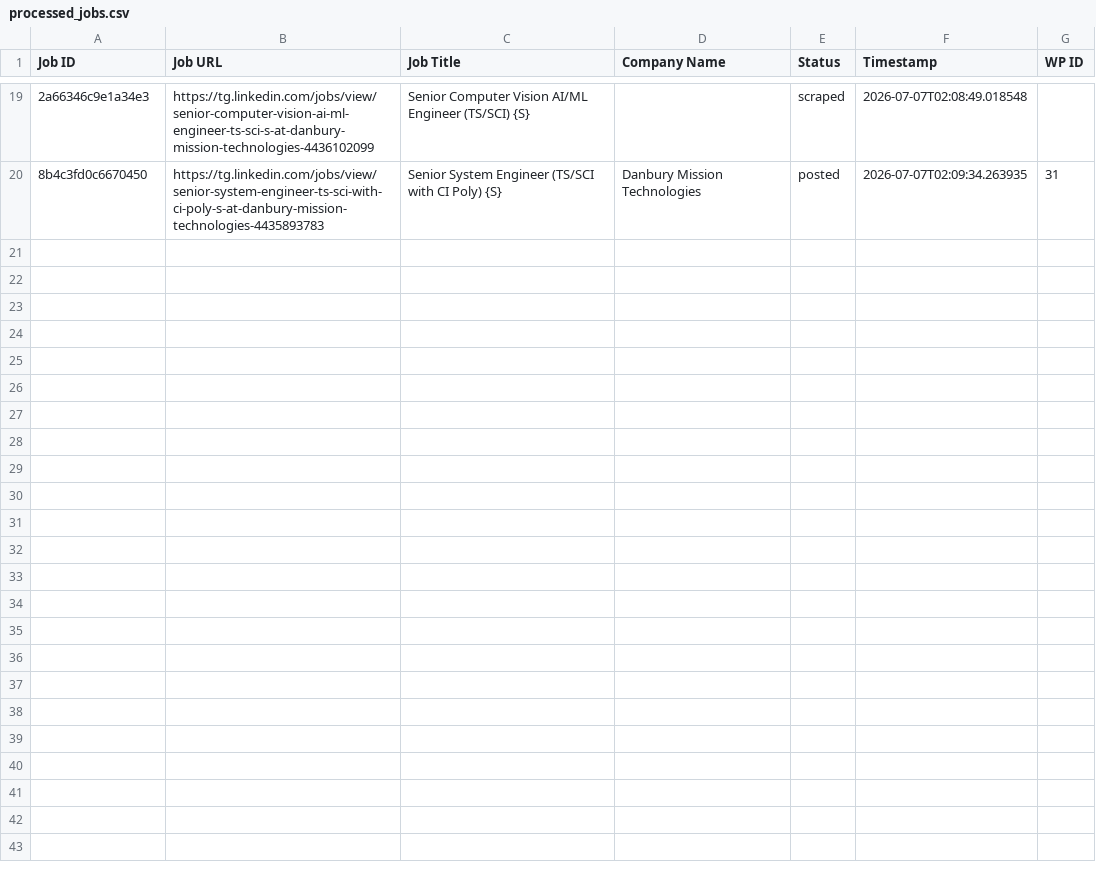
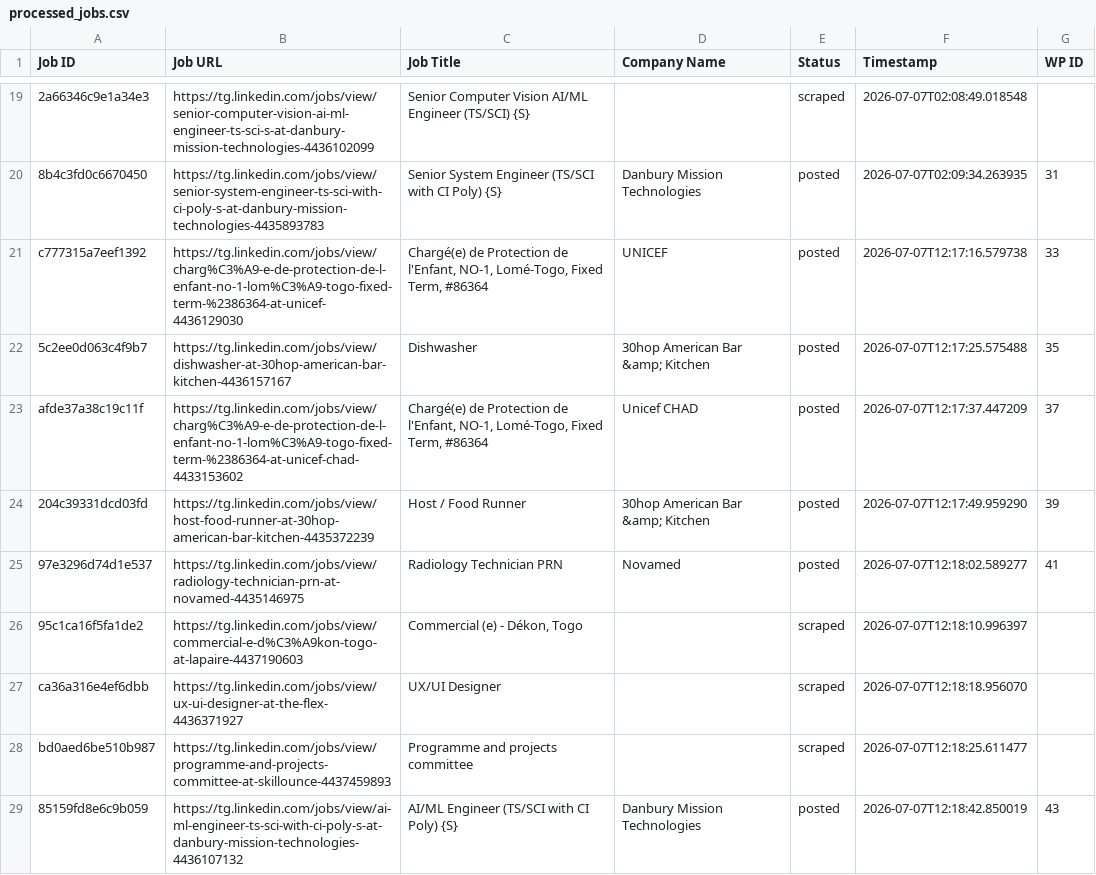
Before and after one commit to vindoky/tg, a CSV file: processed_jobs.csv, drawn as a sheet; only a part is shown, gaps mark what is left out; the diff names each change by its address in the sheet, - before the commit and + after, or states it on an @@ line.

```diff
--- a/processed_jobs.csv
+++ b/processed_jobs.csv
+row 21: c777315a7eef1392 | https://tg.linkedin.com/jobs/view/charg%C3%A9-e-de-protection-de-l-enfant-no-1-lom%C3%A9-togo-fixed-term-%2386364-at-unicef-4436129030 | Chargé(e) de Protection de l'Enfant, NO-1, Lomé-Togo, Fixed Term, #86364 | UNICEF | posted | 2026-07-07T12:17:16.579738 | 33
+row 22: 5c2ee0d063c4f9b7 | https://tg.linkedin.com/jobs/view/dishwasher-at-30hop-american-bar-kitchen-4436157167 | Dishwasher | 30hop American Bar &amp; Kitchen | posted | 2026-07-07T12:17:25.575488 | 35
+row 23: afde37a38c19c11f | https://tg.linkedin.com/jobs/view/charg%C3%A9-e-de-protection-de-l-enfant-no-1-lom%C3%A9-togo-fixed-term-%2386364-at-unicef-chad-4433153602 | Chargé(e) de Protection de l'Enfant, NO-1, Lomé-Togo, Fixed Term, #86364 | Unicef CHAD | posted | 2026-07-07T12:17:37.447209 | 37
+row 24: 204c39331dcd03fd | https://tg.linkedin.com/jobs/view/host-food-runner-at-30hop-american-bar-kitchen-4435372239 | Host / Food Runner | 30hop American Bar &amp; Kitchen | posted | 2026-07-07T12:17:49.959290 | 39
+row 25: 97e3296d74d1e537 | https://tg.linkedin.com/jobs/view/radiology-technician-prn-at-novamed-4435146975 | Radiology Technician PRN | Novamed | posted | 2026-07-07T12:18:02.589277 | 41
+row 26: 95c1ca16f5fa1de2 | https://tg.linkedin.com/jobs/view/commercial-e-d%C3%A9kon-togo-at-lapaire-4437190603 | Commercial (e) - Dékon, Togo |  | scraped | 2026-07-07T12:18:10.996397
+row 27: ca36a316e4ef6dbb | https://tg.linkedin.com/jobs/view/ux-ui-designer-at-the-flex-4436371927 | UX/UI Designer |  | scraped | 2026-07-07T12:18:18.956070
+row 28: bd0aed6be510b987 | https://tg.linkedin.com/jobs/view/programme-and-projects-committee-at-skillounce-4437459893 | Programme and projects committee |  | scraped | 2026-07-07T12:18:25.611477
+row 29: 85159fd8e6c9b059 | https://tg.linkedin.com/jobs/view/ai-ml-engineer-ts-sci-with-ci-poly-s-at-danbury-mission-technologies-4436107132 | AI/ML Engineer (TS/SCI with CI Poly) {S} | Danbury Mission Technologies | posted | 2026-07-07T12:18:42.850019 | 43
```
